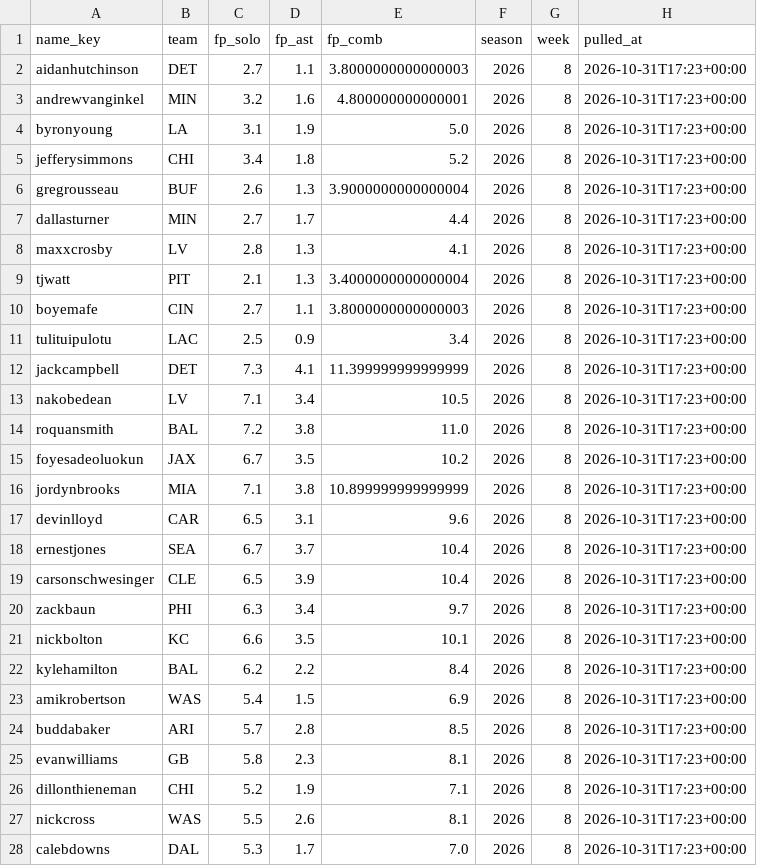
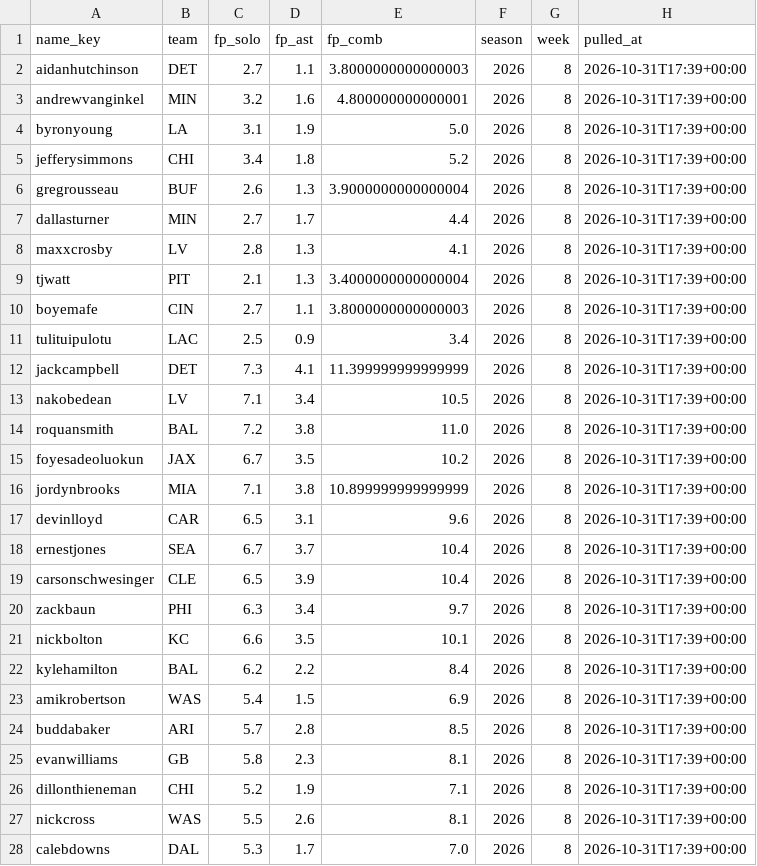
Before and after one commit to EvanDAmours/ArvellsStinkySlammerModel, a CSV file: data/consensus/fantasypros_2026_w08.csv, drawn as a sheet; only a part is shown; the diff covers the shown part only.

```diff
--- a/data/consensus/fantasypros_2026_w08.csv
+++ b/data/consensus/fantasypros_2026_w08.csv
@@ -1,28 +1,28 @@
 name_key,team,fp_solo,fp_ast,fp_comb,season,week,pulled_at
-aidanhutchinson,DET,2.7,1.1,3.8000000000000003,2026,8,2026-10-31T17:23+00:00
-andrewvanginkel,MIN,3.2,1.6,4.800000000000001,2026,8,2026-10-31T17:23+00:00
-byronyoung,LA,3.1,1.9,5.0,2026,8,2026-10-31T17:23+00:00
-jefferysimmons,CHI,3.4,1.8,5.2,2026,8,2026-10-31T17:23+00:00
-gregrousseau,BUF,2.6,1.3,3.9000000000000004,2026,8,2026-10-31T17:23+00:00
-dallasturner,MIN,2.7,1.7,4.4,2026,8,2026-10-31T17:23+00:00
-maxxcrosby,LV,2.8,1.3,4.1,2026,8,2026-10-31T17:23+00:00
-tjwatt,PIT,2.1,1.3,3.4000000000000004,2026,8,2026-10-31T17:23+00:00
-boyemafe,CIN,2.7,1.1,3.8000000000000003,2026,8,2026-10-31T17:23+00:00
-tulituipulotu,LAC,2.5,0.9,3.4,2026,8,2026-10-31T17:23+00:00
-jackcampbell,DET,7.3,4.1,11.399999999999999,2026,8,2026-10-31T17:23+00:00
-nakobedean,LV,7.1,3.4,10.5,2026,8,2026-10-31T17:23+00:00
-roquansmith,BAL,7.2,3.8,11.0,2026,8,2026-10-31T17:23+00:00
-foyesadeoluokun,JAX,6.7,3.5,10.2,2026,8,2026-10-31T17:23+00:00
-jordynbrooks,MIA,7.1,3.8,10.899999999999999,2026,8,2026-10-31T17:23+00:00
-devinlloyd,CAR,6.5,3.1,9.6,2026,8,2026-10-31T17:23+00:00
-ernestjones,SEA,6.7,3.7,10.4,2026,8,2026-10-31T17:23+00:00
-carsonschwesinger,CLE,6.5,3.9,10.4,2026,8,2026-10-31T17:23+00:00
-zackbaun,PHI,6.3,3.4,9.7,2026,8,2026-10-31T17:23+00:00
-nickbolton,KC,6.6,3.5,10.1,2026,8,2026-10-31T17:23+00:00
-kylehamilton,BAL,6.2,2.2,8.4,2026,8,2026-10-31T17:23+00:00
-amikrobertson,WAS,5.4,1.5,6.9,2026,8,2026-10-31T17:23+00:00
-buddabaker,ARI,5.7,2.8,8.5,2026,8,2026-10-31T17:23+00:00
-evanwilliams,GB,5.8,2.3,8.1,2026,8,2026-10-31T17:23+00:00
-dillonthieneman,CHI,5.2,1.9,7.1,2026,8,2026-10-31T17:23+00:00
-nickcross,WAS,5.5,2.6,8.1,2026,8,2026-10-31T17:23+00:00
-calebdowns,DAL,5.3,1.7,7.0,2026,8,2026-10-31T17:23+00:00
+aidanhutchinson,DET,2.7,1.1,3.8000000000000003,2026,8,2026-10-31T17:39+00:00
+andrewvanginkel,MIN,3.2,1.6,4.800000000000001,2026,8,2026-10-31T17:39+00:00
+byronyoung,LA,3.1,1.9,5.0,2026,8,2026-10-31T17:39+00:00
+jefferysimmons,CHI,3.4,1.8,5.2,2026,8,2026-10-31T17:39+00:00
+gregrousseau,BUF,2.6,1.3,3.9000000000000004,2026,8,2026-10-31T17:39+00:00
+dallasturner,MIN,2.7,1.7,4.4,2026,8,2026-10-31T17:39+00:00
+maxxcrosby,LV,2.8,1.3,4.1,2026,8,2026-10-31T17:39+00:00
+tjwatt,PIT,2.1,1.3,3.4000000000000004,2026,8,2026-10-31T17:39+00:00
+boyemafe,CIN,2.7,1.1,3.8000000000000003,2026,8,2026-10-31T17:39+00:00
+tulituipulotu,LAC,2.5,0.9,3.4,2026,8,2026-10-31T17:39+00:00
+jackcampbell,DET,7.3,4.1,11.399999999999999,2026,8,2026-10-31T17:39+00:00
+nakobedean,LV,7.1,3.4,10.5,2026,8,2026-10-31T17:39+00:00
+roquansmith,BAL,7.2,3.8,11.0,2026,8,2026-10-31T17:39+00:00
+foyesadeoluokun,JAX,6.7,3.5,10.2,2026,8,2026-10-31T17:39+00:00
+jordynbrooks,MIA,7.1,3.8,10.899999999999999,2026,8,2026-10-31T17:39+00:00
+devinlloyd,CAR,6.5,3.1,9.6,2026,8,2026-10-31T17:39+00:00
+ernestjones,SEA,6.7,3.7,10.4,2026,8,2026-10-31T17:39+00:00
+carsonschwesinger,CLE,6.5,3.9,10.4,2026,8,2026-10-31T17:39+00:00
+zackbaun,PHI,6.3,3.4,9.7,2026,8,2026-10-31T17:39+00:00
+nickbolton,KC,6.6,3.5,10.1,2026,8,2026-10-31T17:39+00:00
+kylehamilton,BAL,6.2,2.2,8.4,2026,8,2026-10-31T17:39+00:00
+amikrobertson,WAS,5.4,1.5,6.9,2026,8,2026-10-31T17:39+00:00
+buddabaker,ARI,5.7,2.8,8.5,2026,8,2026-10-31T17:39+00:00
+evanwilliams,GB,5.8,2.3,8.1,2026,8,2026-10-31T17:39+00:00
+dillonthieneman,CHI,5.2,1.9,7.1,2026,8,2026-10-31T17:39+00:00
+nickcross,WAS,5.5,2.6,8.1,2026,8,2026-10-31T17:39+00:00
+calebdowns,DAL,5.3,1.7,7.0,2026,8,2026-10-31T17:39+00:00
```
Also changed, not shown: 3 edited cells elsewhere in this file, data/cache/projections.csv, 5 other files.
